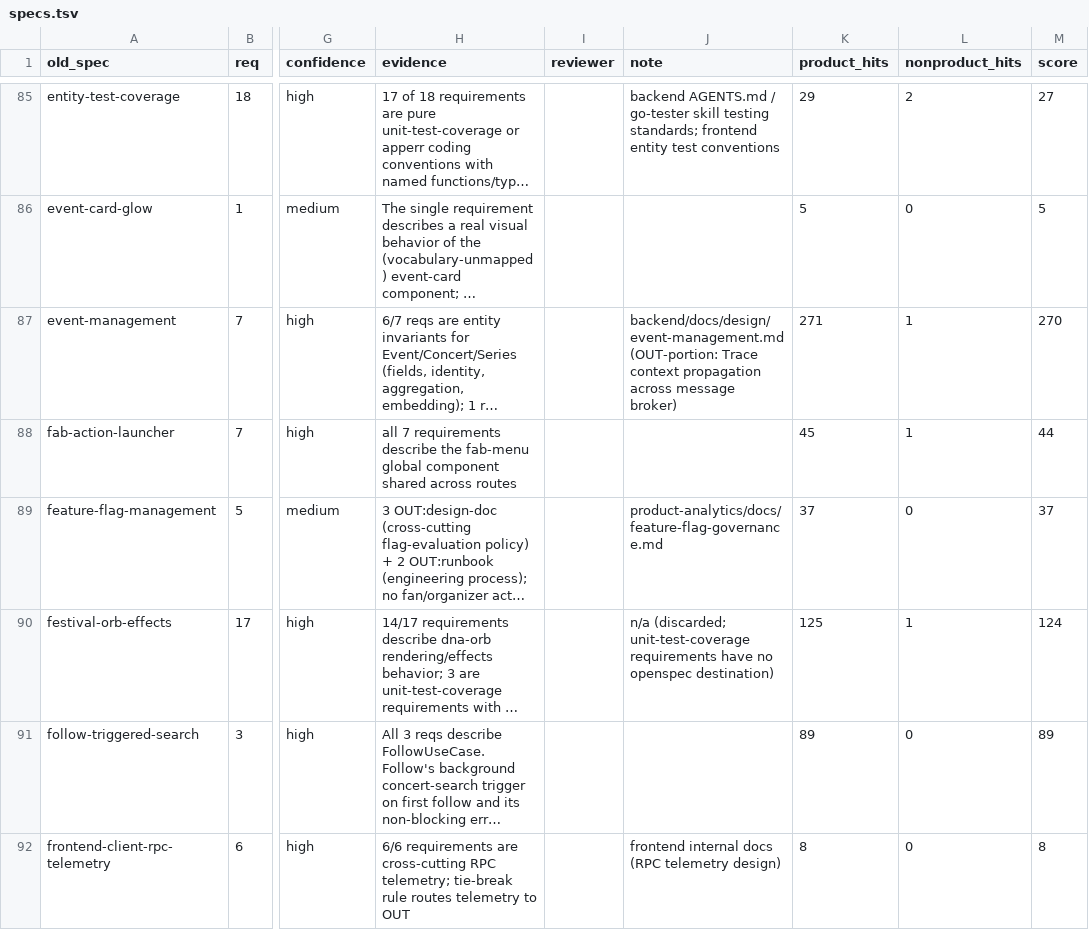
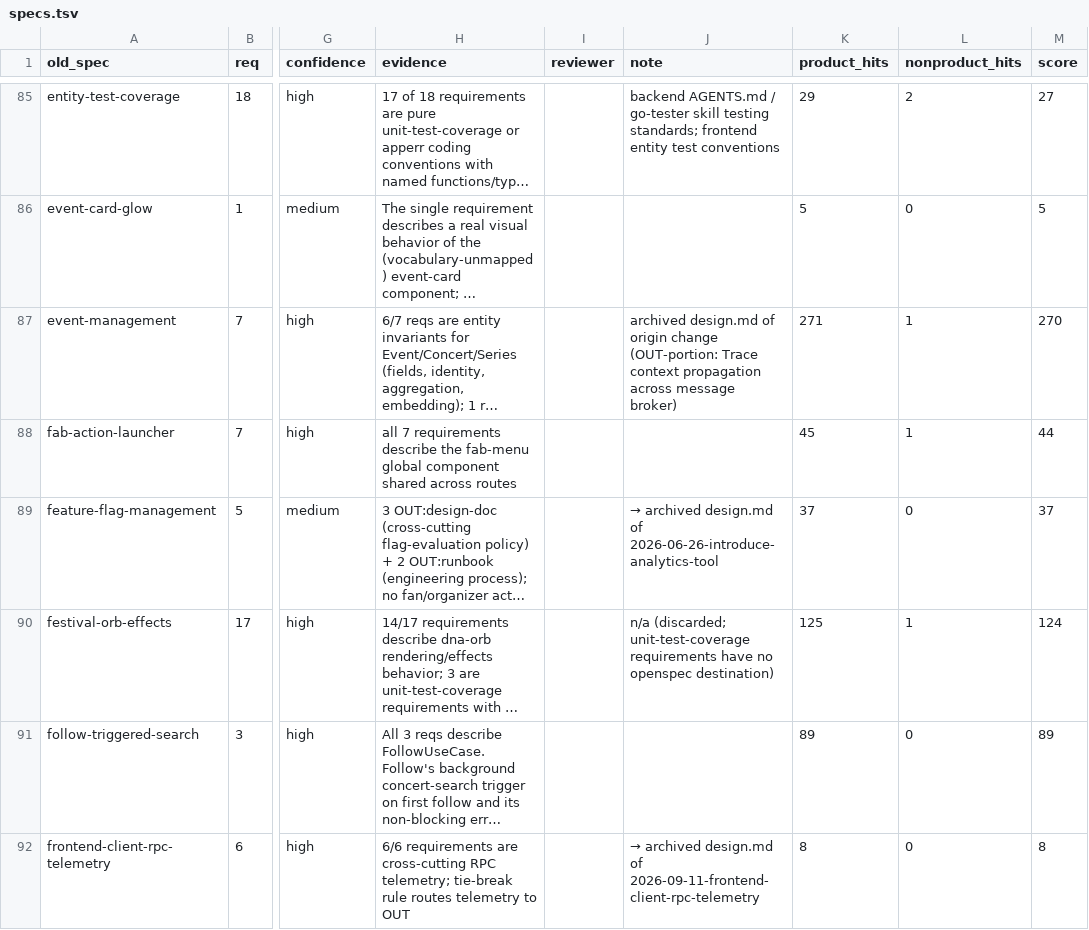
Before and after one commit to liverty-music/specification, a TSV file: openspec/migration/specs.tsv, drawn as a sheet; only a part is shown, gaps mark what is left out; long unchanged cells end in …; the diff covers the shown part only; the diff names each change by its address in the sheet, - before the commit and + after, or states it on an @@ line.

Commit message:
chore(openspec): route OUT:design-doc back to the originating change's design.md
Agents had invented backend/docs/design/*.md and similar as
destinations for implementation-design content. No such directory
exists, and creating one would establish a maintained 'current design'
stock that this migration deliberately avoids: the source of truth is
code, and design rationale lives only in the archived design.md of
the change that introduced it.

The content was in spec.md because it was written there instead of
design.md in the first place, so the fix is to move it back. Every
requirement now carries origin_change, resolved from the archived
delta that ADDED (or first MODIFIED) it: 1273 rows, 253 of the 260
OUT:design-doc rows trace to an archived change with a design.md
(88 changes). The move itself runs in Phase 4a after Pass 2 settles.

```diff
--- a/openspec/migration/specs.tsv
+++ b/openspec/migration/specs.tsv
-J87 (note): backend/docs/design/event-management.md (OUT-portion: Trace…
+J87 (note): archived design.md of origin change (OUT-portion: Trace…
-J89 (note): product-analytics/docs/feature-flag-governance.md
+J89 (note): → archived design.md of 2026-06-26-introduce-analytics-tool
-J92 (note): frontend internal docs (RPC telemetry design)
+J92 (note): → archived design.md of 2026-09-11-frontend-client-rpc-telemetry
```
Also changed, not shown: 32 edited cells elsewhere in this file, 2 other files.
